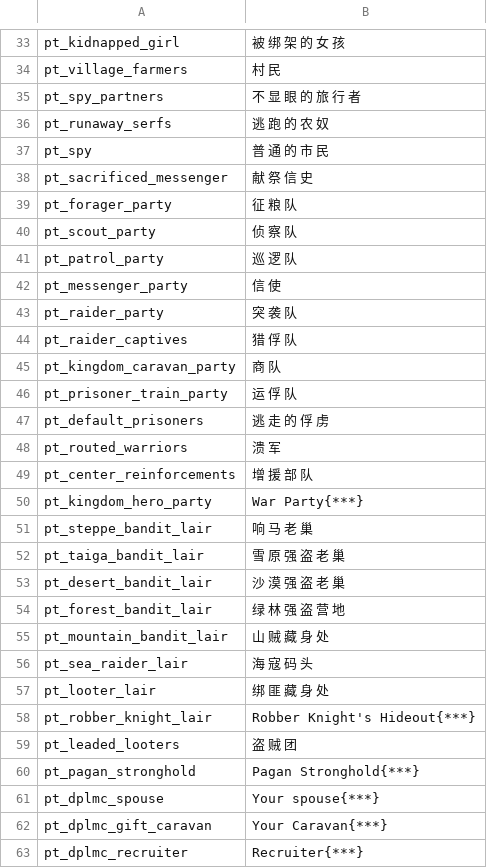
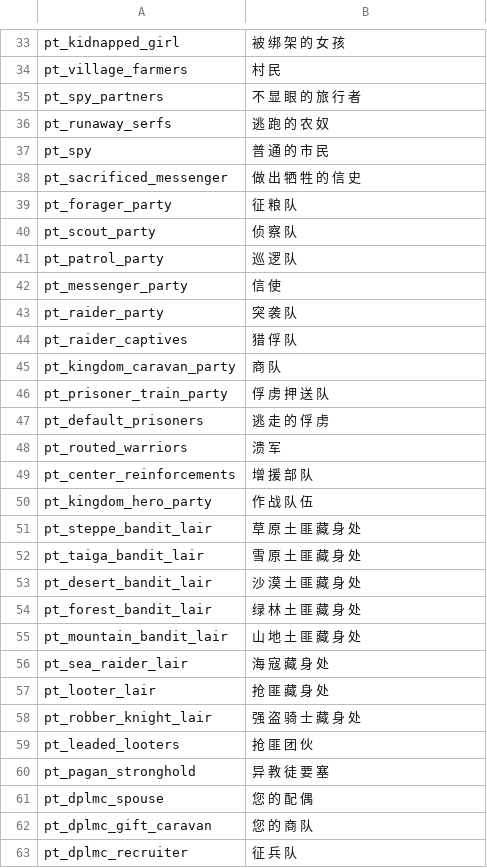
Before and after one commit to zac123456789123/mountblade-ad1257svn-chinese-translation, a CSV file: cns/party_templates.csv, drawn as a sheet; only a part is shown, gaps mark what is left out; the diff covers the shown part only.

Commit message:
bandits trans changed. party_templates.csv done.

```diff
--- a/cns/party_templates.csv
+++ b/cns/party_templates.csv
@@ -37,3 +37,3 @@ pt_runaway_serfs|逃 跑 的 农 奴
 pt_spy|普 通 的 市 民
-pt_sacrificed_messenger|献 祭 信 史
+pt_sacrificed_messenger|做 出 牺 牲 的 信 史
 pt_forager_party|征 粮 队
@@ -45,3 +45,3 @@ pt_raider_captives|猎 俘 队
 pt_kingdom_caravan_party|商 队
-pt_prisoner_train_party|运 俘 队
+pt_prisoner_train_party|俘 虏 押 送 队
 pt_default_prisoners|逃 走 的 俘 虏
@@ -49,15 +49,15 @@ pt_routed_warriors|溃 军
 pt_center_reinforcements|增 援 部 队
-pt_kingdom_hero_party|War Party{***}
-pt_steppe_bandit_lair|响 马 老 巢
-pt_taiga_bandit_lair|雪 原 强 盗 老 巢
-pt_desert_bandit_lair|沙 漠 强 盗 老 巢
-pt_forest_bandit_lair|绿 林 强 盗 营 地
-pt_mountain_bandit_lair|山 贼 藏 身 处
-pt_sea_raider_lair|海 寇 码 头
-pt_looter_lair|绑 匪 藏 身 处
-pt_robber_knight_lair|Robber Knight's Hideout{***}
-pt_leaded_looters|盗 贼 团
-pt_pagan_stronghold|Pagan Stronghold{***}
-pt_dplmc_spouse|Your spouse{***}
-pt_dplmc_gift_caravan|Your Caravan{***}
-pt_dplmc_recruiter|Recruiter{***}
+pt_kingdom_hero_party|作 战 队 伍
+pt_steppe_bandit_lair|草 原 土 匪 藏 身 处
+pt_taiga_bandit_lair|雪 原 土 匪 藏 身 处
+pt_desert_bandit_lair|沙 漠 土 匪 藏 身 处
+pt_forest_bandit_lair|绿 林 土 匪 藏 身 处
+pt_mountain_bandit_lair|山 地 土 匪 藏 身 处
+pt_sea_raider_lair|海 寇 藏 身 处
+pt_looter_lair|抢 匪 藏 身 处
+pt_robber_knight_lair|强 盗 骑 士 藏 身 处
+pt_leaded_looters|抢 匪 团 伙
+pt_pagan_stronghold|异 教 徒 要 塞
+pt_dplmc_spouse|您 的 配 偶
+pt_dplmc_gift_caravan|您 的 商 队
+pt_dplmc_recruiter|征 兵 队
```
Also changed, not shown: 24 edited cells elsewhere in this file, cns/factions.csv.
